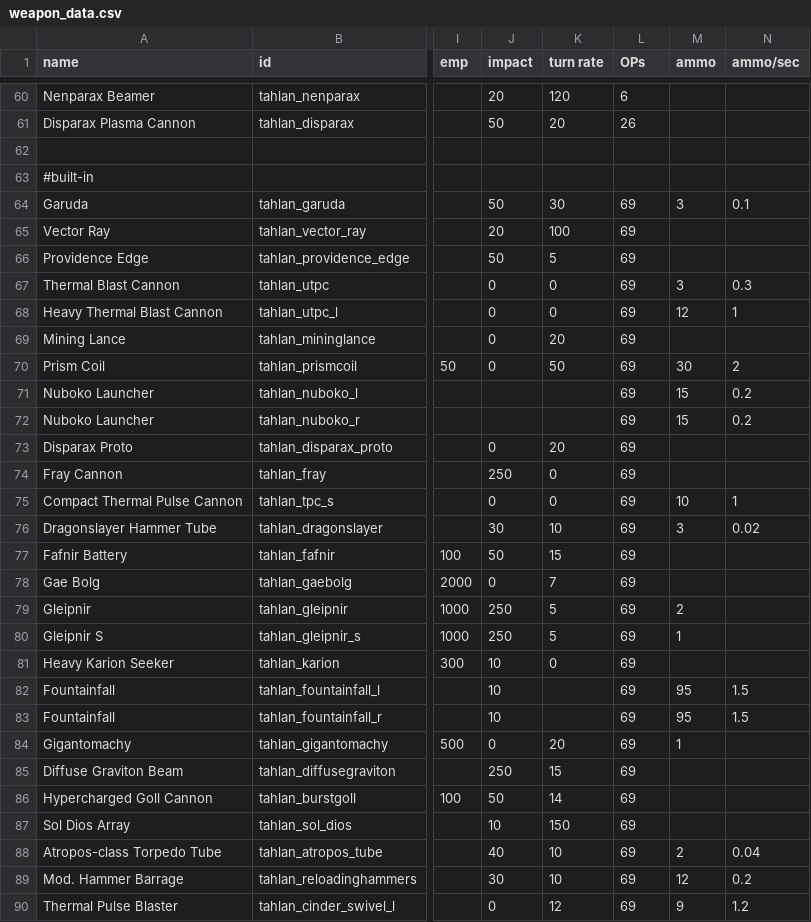
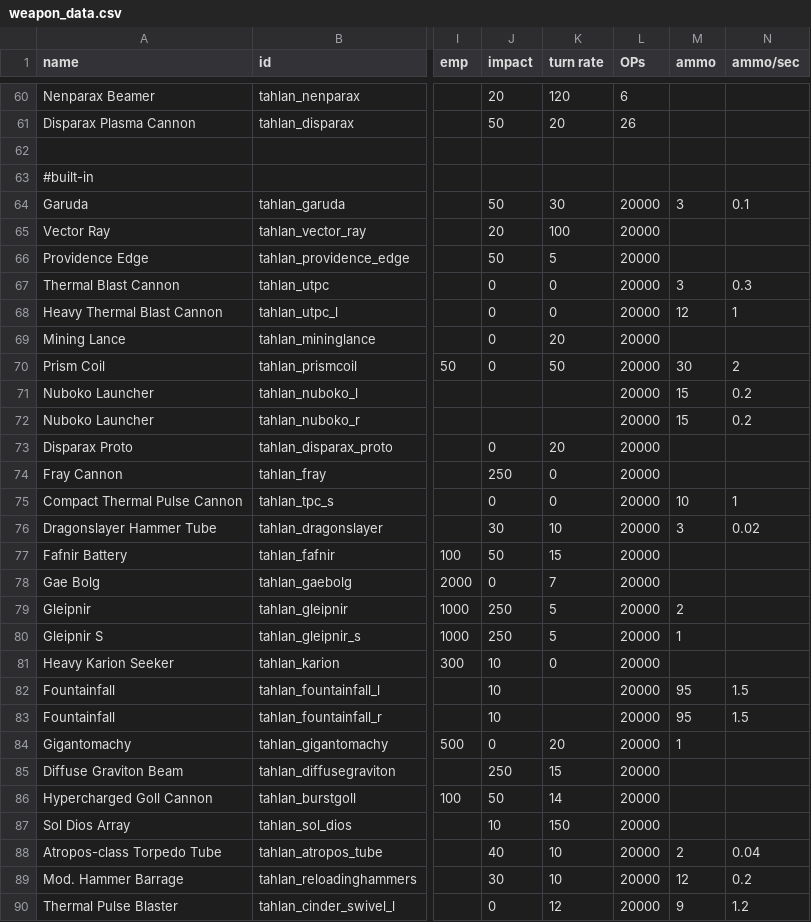
Before and after one commit to niatahl/tahlan-shipworks, a CSV file: data/weapons/weapon_data.csv, drawn as a sheet; only a part is shown, gaps mark what is left out; the diff covers the shown part only; the diff names each change by its address in the sheet, - before the commit and + after, or states it on an @@ line.

```diff
--- a/data/weapons/weapon_data.csv
+++ b/data/weapons/weapon_data.csv
-L64:L90 (OPs): 69
+L64:L90 (OPs): 20000
```
Also changed, not shown: 1 added row and 29 edited cells elsewhere in this file, data/hullmods/hull_mods.csv, data/hulls/ship_data.csv, 8 other files.
